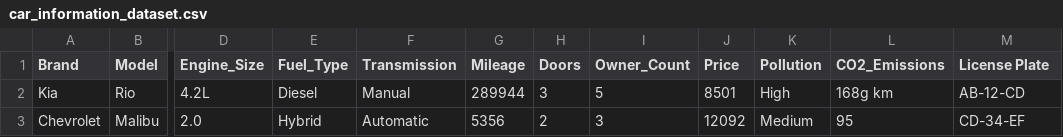
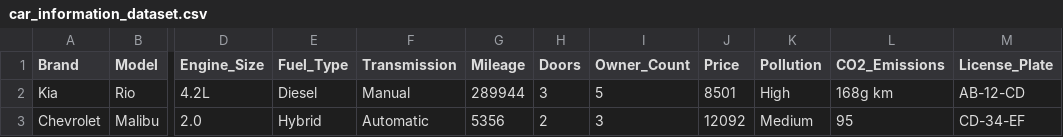
Before and after one commit to fabiocosta191/Projeto_ISI_Tb1, a CSV file: Project/resource/car_information_dataset.csv, drawn as a sheet; only a part is shown, gaps mark what is left out; the diff names each change by its address in the sheet, - before the commit and + after, or states it on an @@ line.

```diff
--- a/Project/resource/car_information_dataset.csv
+++ b/Project/resource/car_information_dataset.csv
-M1: License Plate
+M1: License_Plate
```
Also changed, not shown: 5 other files.
